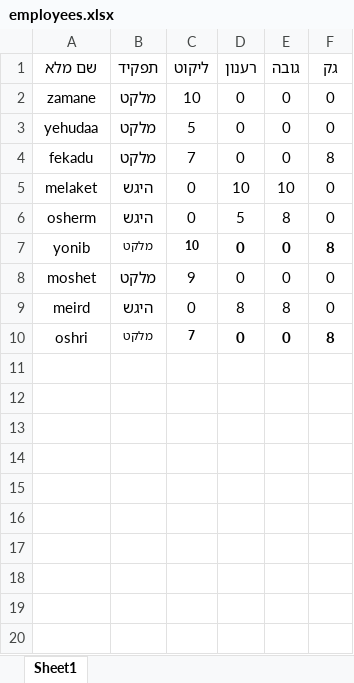
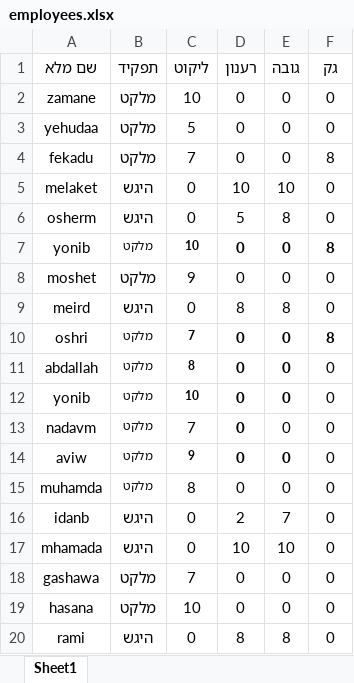
Before and after one commit to sofiamador/Mendelson, an Excel workbook: employees.xlsx, sheet Sheet1, drawn as a sheet; values as stored, in another font and other column widths than the file's, no borders; the diff names each change by its address in the sheet, - before the commit and + after, or states it on an @@ line.

Commit message:
employees update

```diff
--- a/employees.xlsx (sheet Sheet1)
+++ b/employees.xlsx (sheet Sheet1)
+row 11: abdallah | מלקט | 8 | 0 | 0 | 0
+row 12: yonib | מלקט | 10 | 0 | 0 | 0
+row 13: nadavm | מלקט | 7 | 0 | 0 | 0
+row 14: aviw | מלקט | 9 | 0 | 0 | 0
+row 15: muhamda | מלקט | 8 | 0 | 0 | 0
+row 16: idanb | היגש | 0 | 2 | 7 | 0
+row 17: mhamada | היגש | 0 | 10 | 10 | 0
+row 18: gashawa | מלקט | 7 | 0 | 0 | 0
+row 19: hasana | מלקט | 10 | 0 | 0 | 0
+row 20: rami | היגש | 0 | 8 | 8 | 0
```
